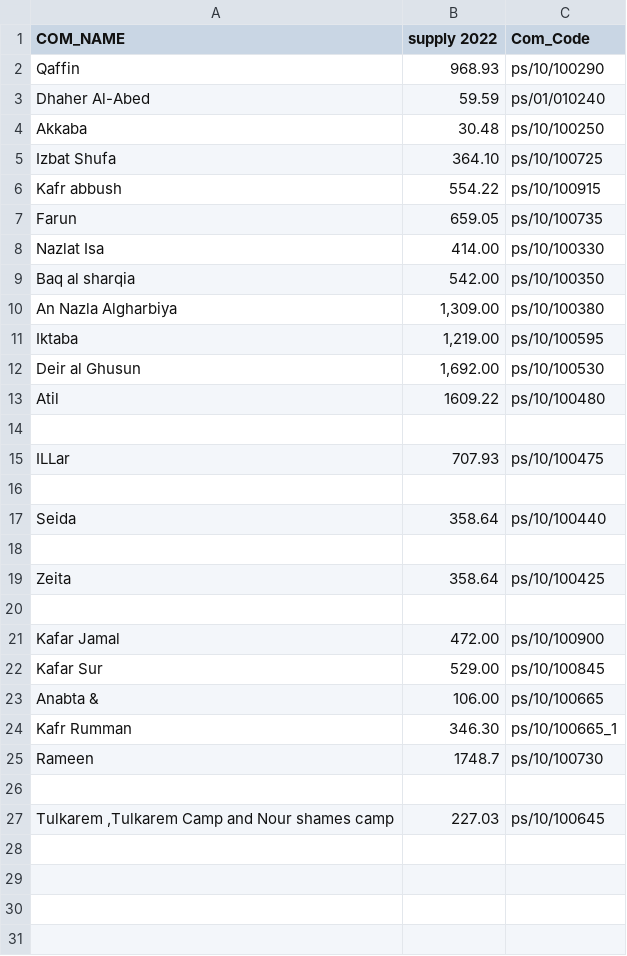
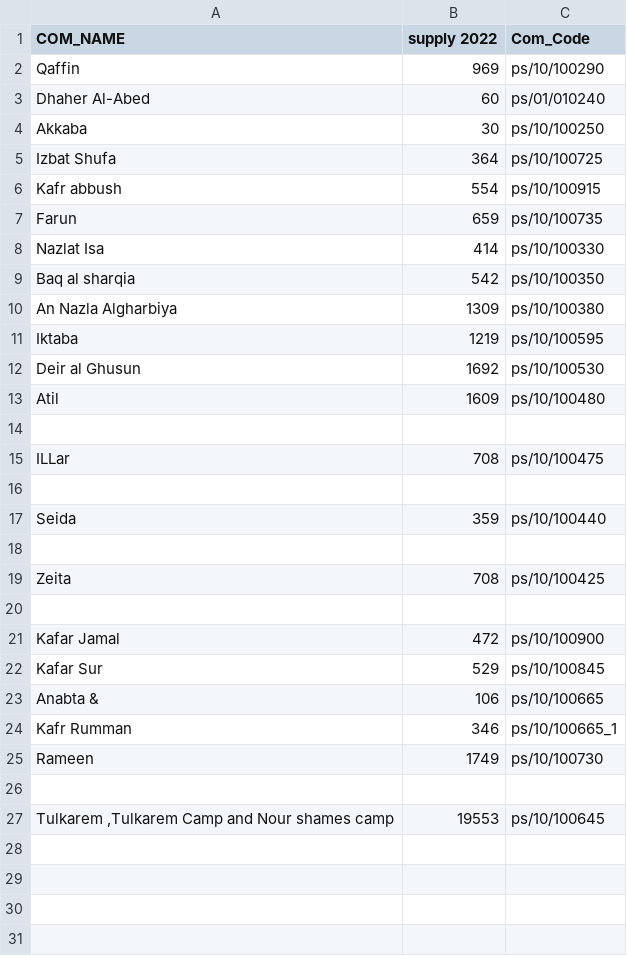
Before and after one commit to mosaabodeh/DataAnalysis-pro, a CSV file: Tulk.csv, drawn as a sheet; only a part is shown; the diff covers the shown part only.

Commit message:
Tulkarm
Tulkarm file to merge

```diff
--- a/Tulk.csv
+++ b/Tulk.csv
@@ -1,28 +1,28 @@
 COM_NAME,supply 2022,Com_Code
-Qaffin,968.93,ps/10/100290
-Dhaher Al-Abed ,59.59,ps/01/010240
-Akkaba,30.48,ps/10/100250
-Izbat Shufa,364.10,ps/10/100725
-Kafr abbush,554.22,ps/10/100915
-Farun,659.05,ps/10/100735
-Nazlat Isa,414.00,ps/10/100330
-Baq al sharqia,542.00,ps/10/100350
-An Nazla Algharbiya,"1,309.00",ps/10/100380
-Iktaba,"1,219.00",ps/10/100595
-Deir al Ghusun,"1,692.00",ps/10/100530
-Atil,1609.22,ps/10/100480
+Qaffin,969,ps/10/100290
+Dhaher Al-Abed ,60,ps/01/010240
+Akkaba,30,ps/10/100250
+Izbat Shufa,364,ps/10/100725
+Kafr abbush,554,ps/10/100915
+Farun,659,ps/10/100735
+Nazlat Isa,414,ps/10/100330
+Baq al sharqia,542,ps/10/100350
+An Nazla Algharbiya,1309,ps/10/100380
+Iktaba,1219,ps/10/100595
+Deir al Ghusun,1692,ps/10/100530
+Atil,1609,ps/10/100480
 ,,
-ILLar,707.93,ps/10/100475
+ILLar,708,ps/10/100475
 ,,
-Seida,358.64,ps/10/100440
+Seida,359,ps/10/100440
 ,,
-Zeita ,358.64,ps/10/100425
+Zeita ,708,ps/10/100425
 ,,
- Kafar Jamal,472.00,ps/10/100900
-Kafar Sur ,529.00,ps/10/100845
-Anabta &,106.00,ps/10/100665
-Kafr Rumman,346.30,ps/10/100665_1
-Rameen ,1748.7,ps/10/100730
+ Kafar Jamal,472,ps/10/100900
+Kafar Sur ,529,ps/10/100845
+Anabta &,106,ps/10/100665
+Kafr Rumman,346,ps/10/100665_1
+Rameen ,1749,ps/10/100730
 ,,
-"Tulkarem  ,Tulkarem Camp and Nour shames camp",227.03,ps/10/100645
+"Tulkarem  ,Tulkarem Camp and Nour shames camp",19553,ps/10/100645
 ,,
```
Also changed, not shown: 6 edited cells elsewhere in this file.
